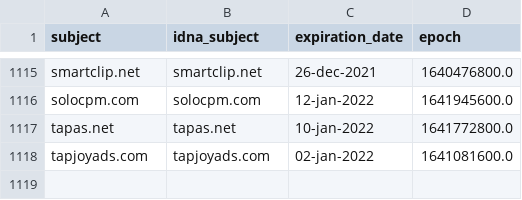
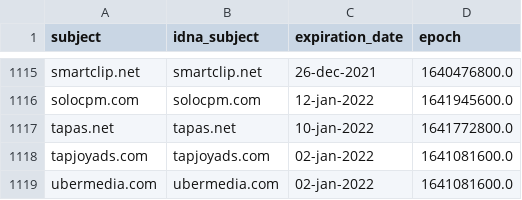
Before and after one commit to dead-hosts/adaway.github.io_git_AdAway, a CSV file: .pyfunceble/whois.csv, drawn as a sheet; only a part is shown, gaps mark what is left out; the diff names each change by its address in the sheet, - before the commit and + after, or states it on an @@ line.

```diff
--- a/.pyfunceble/whois.csv
+++ b/.pyfunceble/whois.csv
+row 1119: ubermedia.com | ubermedia.com | 02-jan-2022 | 1641081600.0
```
Also changed, not shown: .pyfunceble/inactive.csv, 9 other files.
